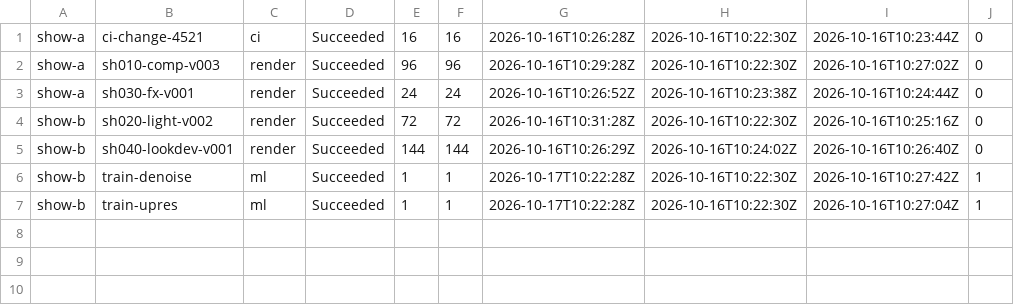
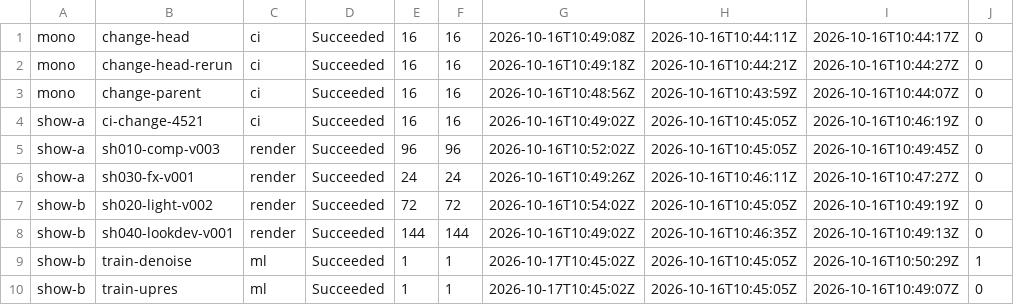
Before and after one commit to Avalanche-io/c4-operator, a CSV file: hack/e2e/out/p5-jobs.csv, drawn as a sheet.

```diff
--- a/hack/e2e/out/p5-jobs.csv
+++ b/hack/e2e/out/p5-jobs.csv
@@ -1,7 +1,10 @@
-show-a,ci-change-4521,ci,Succeeded,16,16,2026-10-16T10:26:28Z,2026-10-16T10:22:30Z,2026-10-16T10:23:44Z,0,
-show-a,sh010-comp-v003,render,Succeeded,96,96,2026-10-16T10:29:28Z,2026-10-16T10:22:30Z,2026-10-16T10:27:02Z,0,
-show-a,sh030-fx-v001,render,Succeeded,24,24,2026-10-16T10:26:52Z,2026-10-16T10:23:38Z,2026-10-16T10:24:44Z,0,
-show-b,sh020-light-v002,render,Succeeded,72,72,2026-10-16T10:31:28Z,2026-10-16T10:22:30Z,2026-10-16T10:25:16Z,0,
-show-b,sh040-lookdev-v001,render,Succeeded,144,144,2026-10-16T10:26:29Z,2026-10-16T10:24:02Z,2026-10-16T10:26:40Z,0,
-show-b,train-denoise,ml,Succeeded,1,1,2026-10-17T10:22:28Z,2026-10-16T10:22:30Z,2026-10-16T10:27:42Z,1,
-show-b,train-upres,ml,Succeeded,1,1,2026-10-17T10:22:28Z,2026-10-16T10:22:30Z,2026-10-16T10:27:04Z,1,
+mono,change-head,ci,Succeeded,16,16,2026-10-16T10:49:08Z,2026-10-16T10:44:11Z,2026-10-16T10:44:17Z,0,
+mono,change-head-rerun,ci,Succeeded,16,16,2026-10-16T10:49:18Z,2026-10-16T10:44:21Z,2026-10-16T10:44:27Z,0,
+mono,change-parent,ci,Succeeded,16,16,2026-10-16T10:48:56Z,2026-10-16T10:43:59Z,2026-10-16T10:44:07Z,0,
+show-a,ci-change-4521,ci,Succeeded,16,16,2026-10-16T10:49:02Z,2026-10-16T10:45:05Z,2026-10-16T10:46:19Z,0,
+show-a,sh010-comp-v003,render,Succeeded,96,96,2026-10-16T10:52:02Z,2026-10-16T10:45:05Z,2026-10-16T10:49:45Z,0,
+show-a,sh030-fx-v001,render,Succeeded,24,24,2026-10-16T10:49:26Z,2026-10-16T10:46:11Z,2026-10-16T10:47:27Z,0,
+show-b,sh020-light-v002,render,Succeeded,72,72,2026-10-16T10:54:02Z,2026-10-16T10:45:05Z,2026-10-16T10:49:19Z,0,
+show-b,sh040-lookdev-v001,render,Succeeded,144,144,2026-10-16T10:49:02Z,2026-10-16T10:46:35Z,2026-10-16T10:49:13Z,0,
+show-b,train-denoise,ml,Succeeded,1,1,2026-10-17T10:45:02Z,2026-10-16T10:45:05Z,2026-10-16T10:50:29Z,1,
+show-b,train-upres,ml,Succeeded,1,1,2026-10-17T10:45:02Z,2026-10-16T10:45:05Z,2026-10-16T10:49:07Z,0,
```
Also changed, not shown: hack/e2e/out/p5-capacity.csv, 23 other files.
